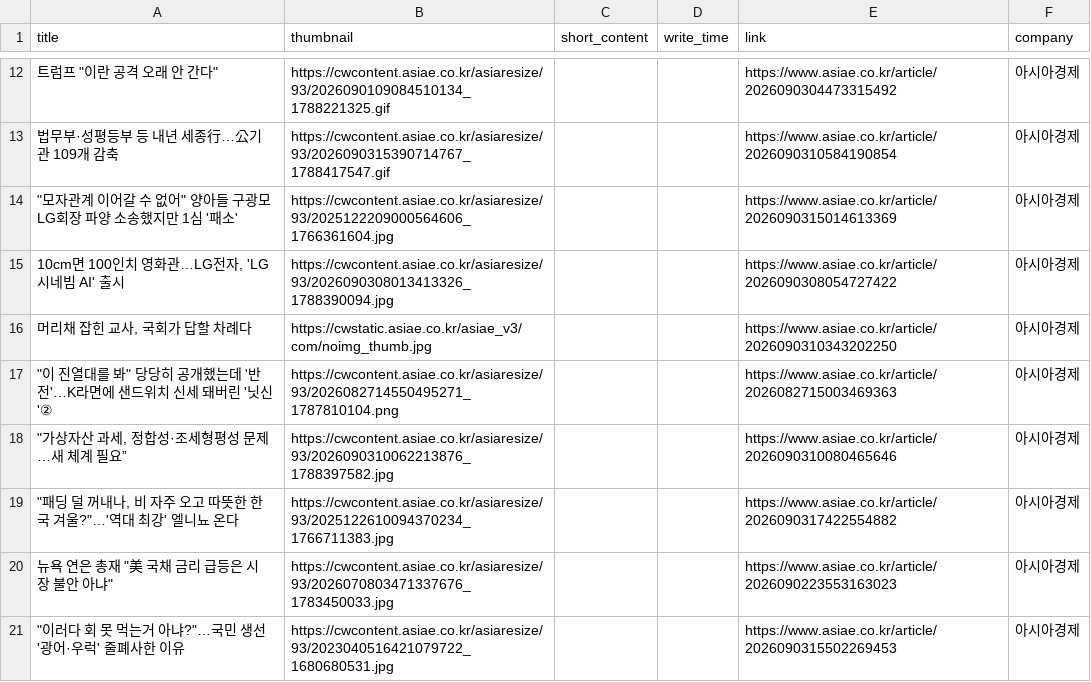
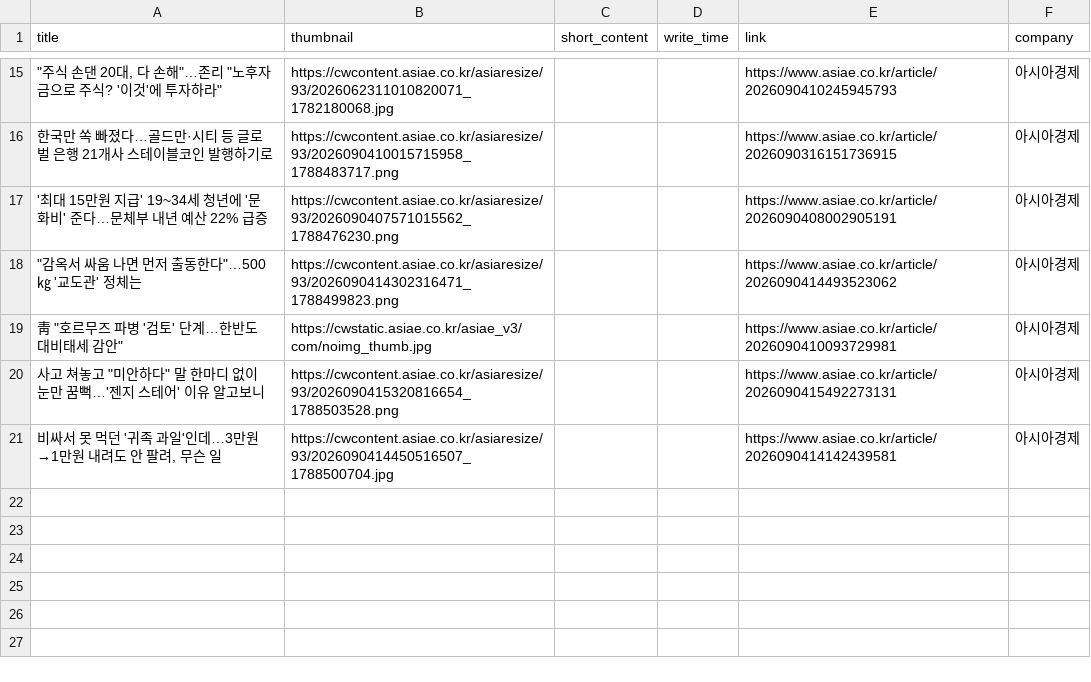
Before and after one commit to Leehyeongseok010802/Python_TWC, a CSV file: Completed_csv/AsiaGyeongJae.csv, drawn as a sheet; only a part is shown, gaps mark what is left out; the diff covers the shown part only.

```diff
--- a/Completed_csv/AsiaGyeongJae.csv
+++ b/Completed_csv/AsiaGyeongJae.csv
@@ -12,10 +15,7 @@
-"트럼프 ""이란 공격 오래 안 간다""",https://cwcontent.asiae.co.kr/asiaresize/93/2026090109084510134_1788221325.gif,,,https://www.asiae.co.kr/article/2026090304473315492,아시아경제
-법무부·성평등부 등 내년 세종行…公기관 109개 감축,https://cwcontent.asiae.co.kr/asiaresize/93/2026090315390714767_1788417547.gif,,,https://www.asiae.co.kr/article/2026090310584190854,아시아경제
-"""모자관계 이어갈 수 없어"" 양아들 구광모 LG회장 파양 소송했지만 1심 '패소'",https://cwcontent.asiae.co.kr/asiaresize/93/2025122209000564606_1766361604.jpg,,,https://www.asiae.co.kr/article/2026090315014613369,아시아경제
-"10cm면 100인치 영화관…LG전자, 'LG 시네빔 AI' 출시",https://cwcontent.asiae.co.kr/asiaresize/93/2026090308013413326_1788390094.jpg,,,https://www.asiae.co.kr/article/2026090308054727422,아시아경제
-"머리채 잡힌 교사, 국회가 답할 차례다",https://cwstatic.asiae.co.kr/asiae_v3/com/noimg_thumb.jpg,,,https://www.asiae.co.kr/article/2026090310343202250,아시아경제
-"""이 진열대를 봐"" 당당히 공개했는데 '반전'…K라면에 샌드위치 신세 돼버린 '닛신'②",https://cwcontent.asiae.co.kr/asiaresize/93/2026082714550495271_1787810104.png,,,https://www.asiae.co.kr/article/2026082715003469363,아시아경제
-"""가상자산 과세, 정합성·조세형평성 문제…새 체계 필요”",https://cwcontent.asiae.co.kr/asiaresize/93/2026090310062213876_1788397582.jpg,,,https://www.asiae.co.kr/article/2026090310080465646,아시아경제
-"""패딩 덜 꺼내나, 비 자주 오고 따뜻한 한국 겨울?""…'역대 최강' 엘니뇨 온다",https://cwcontent.asiae.co.kr/asiaresize/93/2025122610094370234_1766711383.jpg,,,https://www.asiae.co.kr/article/2026090317422554882,아시아경제
-"뉴욕 연은 총재 ""美 국채 금리 급등은 시장 불안 아냐""",https://cwcontent.asiae.co.kr/asiaresize/93/2026070803471337676_1783450033.jpg,,,https://www.asiae.co.kr/article/2026090223553163023,아시아경제
-"""이러다 회 못 먹는거 아냐?""…국민 생선 '광어·우럭' 줄폐사한 이유",https://cwcontent.asiae.co.kr/asiaresize/93/2023040516421079722_1680680531.jpg,,,https://www.asiae.co.kr/article/2026090315502269453,아시아경제
+"""주식 손댄 20대, 다 손해""…존리 ""노후자금으로 주식? '이것'에 투자하라""",https://cwcontent.asiae.co.kr/asiaresize/93/2026062311010820071_1782180068.jpg,,,https://www.asiae.co.kr/article/2026090410245945793,아시아경제
+한국만 쏙 빠졌다…골드만·시티 등 글로벌 은행 21개사 스테이블코인 발행하기로,https://cwcontent.asiae.co.kr/asiaresize/93/2026090410015715958_1788483717.png,,,https://www.asiae.co.kr/article/2026090316151736915,아시아경제
+'최대 15만원 지급' 19~34세 청년에 '문화비' 준다…문체부 내년 예산 22% 급증,https://cwcontent.asiae.co.kr/asiaresize/93/2026090407571015562_1788476230.png,,,https://www.asiae.co.kr/article/2026090408002905191,아시아경제
+"""감옥서 싸움 나면 먼저 출동한다""…500㎏ '교도관' 정체는",https://cwcontent.asiae.co.kr/asiaresize/93/2026090414302316471_1788499823.png,,,https://www.asiae.co.kr/article/2026090414493523062,아시아경제
+"靑 ""호르무즈 파병 '검토' 단계…한반도 대비태세 감안""",https://cwstatic.asiae.co.kr/asiae_v3/com/noimg_thumb.jpg,,,https://www.asiae.co.kr/article/2026090410093729981,아시아경제
+"사고 쳐놓고 ""미안하다"" 말 한마디 없이 눈만 꿈뻑…'젠지 스테어' 이유 알고보니",https://cwcontent.asiae.co.kr/asiaresize/93/2026090415320816654_1788503528.png,,,https://www.asiae.co.kr/article/2026090415492273131,아시아경제
+"비싸서 못 먹던 '귀족 과일'인데…3만원→1만원 내려도 안 팔려, 무슨 일",https://cwcontent.asiae.co.kr/asiaresize/93/2026090414450516507_1788500704.jpg,,,https://www.asiae.co.kr/article/2026090414142439581,아시아경제
```
Also changed, not shown: 3 added rows and 30 edited cells elsewhere in this file, Completed_csv/AsiaToday.csv, Completed_csv/DongAh.csv, 10 other files.
